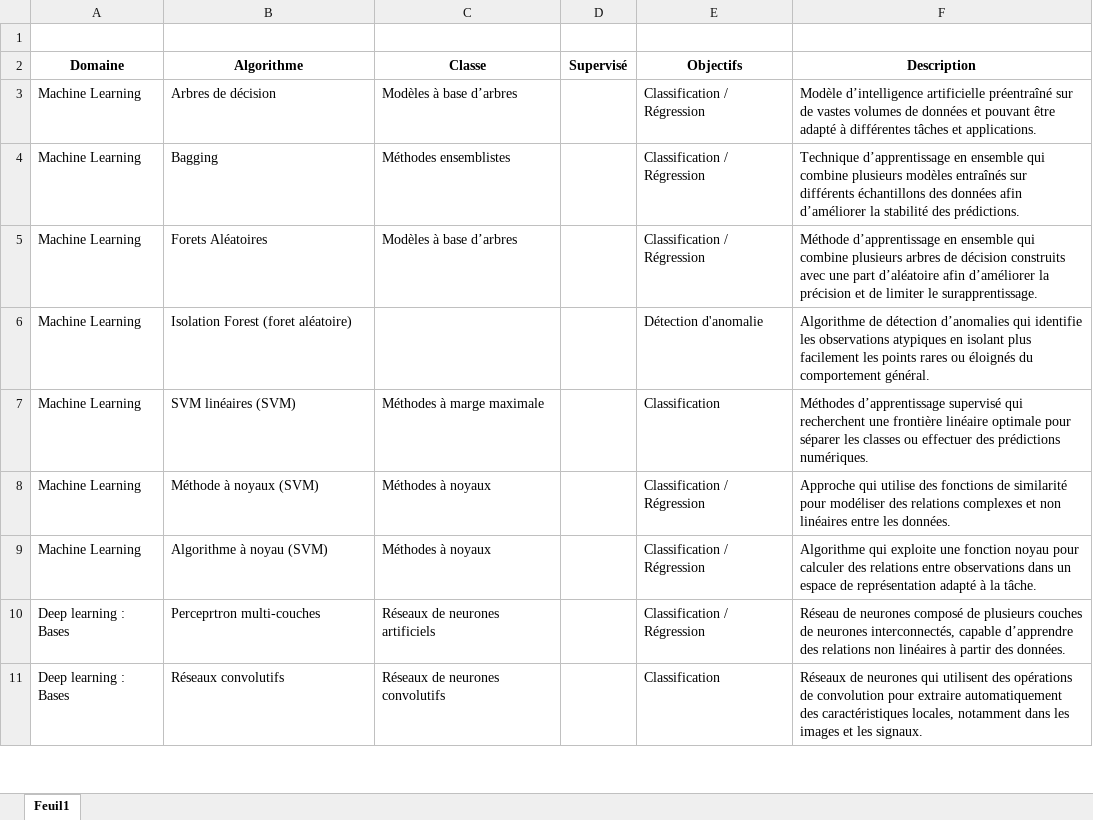
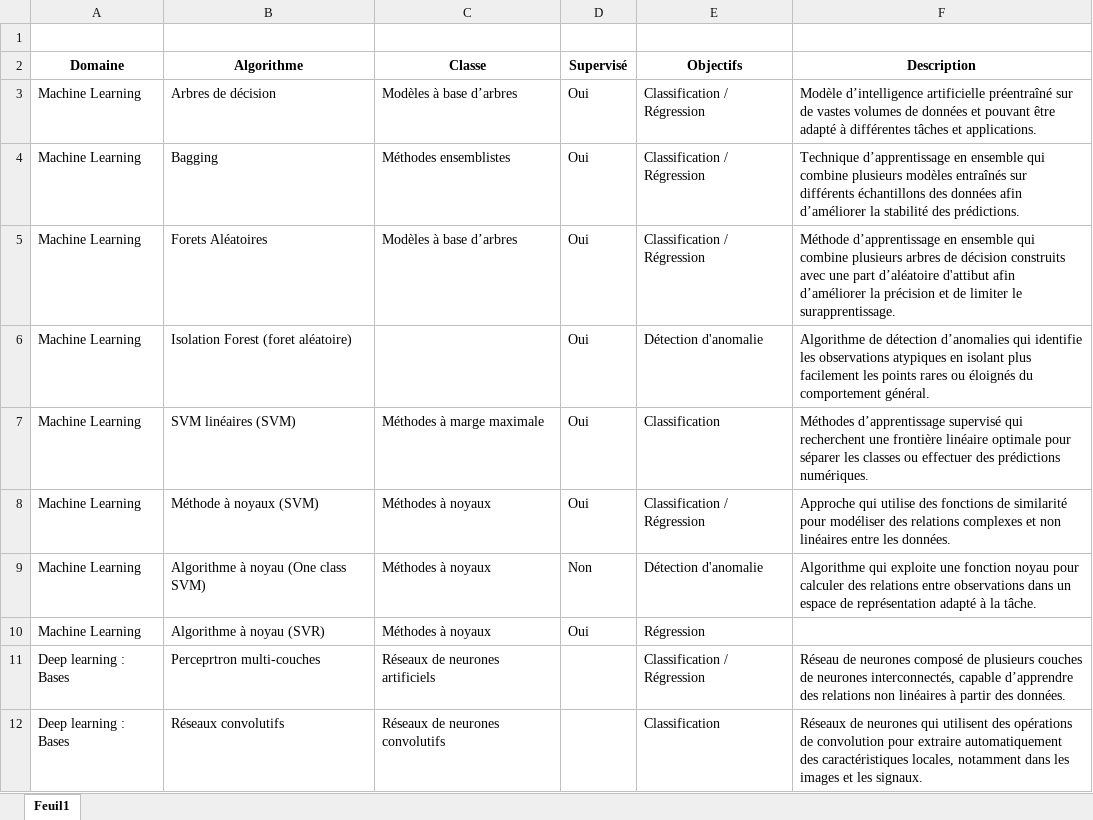
Before and after one commit to kved-lab/CNAM, an Excel workbook: RCP209/2026/Algorithmes.xlsx, sheet Feuil1, drawn as a sheet; only a part is shown; values as stored, in another font and other column widths than the file's, no borders; the diff names each change by its address in the sheet, - before the commit and + after, or states it on an @@ line.

Commit message:
Deep learning

```diff
--- a/RCP209/2026/Algorithmes.xlsx (sheet Feuil1)
+++ b/RCP209/2026/Algorithmes.xlsx (sheet Feuil1)
-D3:D8 (Supervisé): (empty)
+D3:D8 (Supervisé): Oui
-F5 (Description): …part d’aléatoire afin d’améliorer…
+F5 (Description): …part d’aléatoire d'attibut afin d’améliorer…
-B9 (Algorithme): Algorithme à noyau (SVM)
+B9 (Algorithme): Algorithme à noyau (One class SVM)
-D9 (Supervisé): (empty)
+D9 (Supervisé): Non
-E9 (Objectifs): Classification / Régression
+E9 (Objectifs): Détection d'anomalie
+row 10: Machine Learning | Algorithme à noyau (SVR) | Méthodes à noyaux | Oui | Régression
```
Also changed, not shown: 6 other files.
